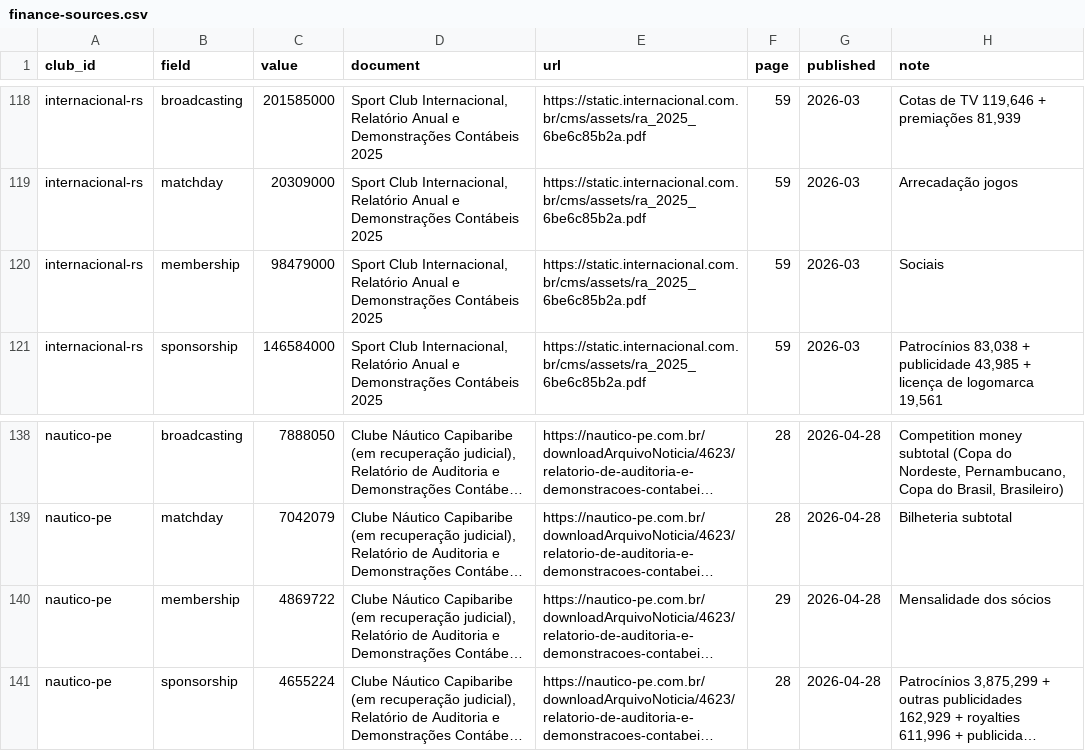
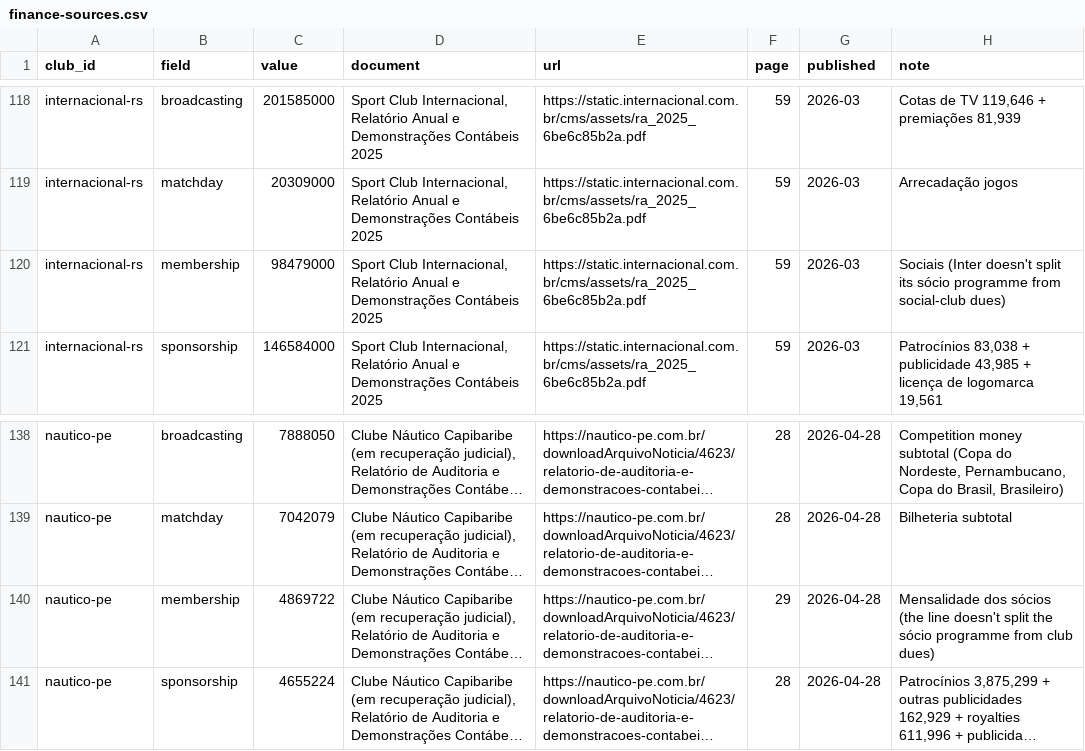
Before and after one commit to lucasnsaraujo/boleiro, a CSV file: data/finance-sources.csv, drawn as a sheet; only a part is shown, gaps mark what is left out; long unchanged cells end in …; the diff covers the shown part only; the diff names each change by its address in the sheet, - before the commit and + after, or states it on an @@ line.

Commit message:
fix finance figures the review found off the definitions
Grêmio's revenue is gross, Atlético-MG's leaves out the one-off sale of
LFU shares, Santos's net debt takes its assets off like the other clubs',
Flamengo's matchday is tickets only, Botafogo's sponsorship counts its
licensing and its membership both programmes.

```diff
--- a/data/finance-sources.csv
+++ b/data/finance-sources.csv
-H120 (note): Sociais
+H120 (note): Sociais (Inter doesn't split its sócio programme from social-club dues)
-H140 (note): …dos sócios
+H140 (note): …dos sócios (the line doesn't split the sócio programme from club dues)
```
Also changed, not shown: 14 edited cells elsewhere in this file, data/finances.csv, 3 other files.
